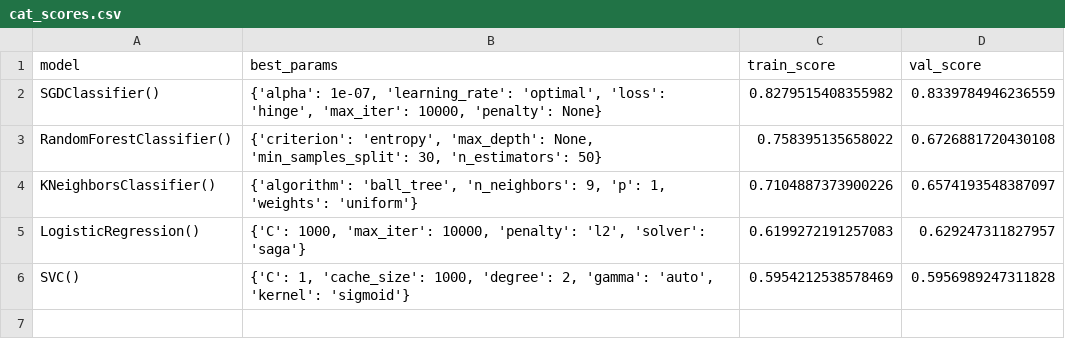
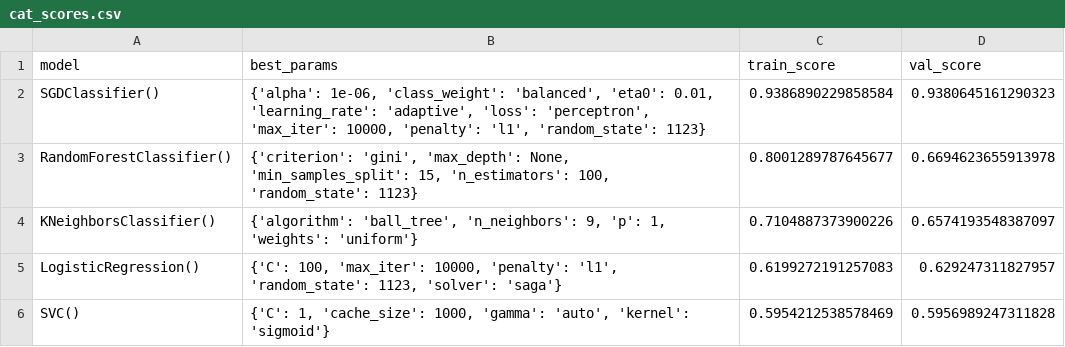
Before and after one commit to AlbotGoodman/machine-learning, a CSV file: lab/scores/cat_scores.csv, drawn as a sheet.

```diff
--- a/lab/scores/cat_scores.csv
+++ b/lab/scores/cat_scores.csv
@@ -1,6 +1,6 @@
 model,best_params,train_score,val_score
-SGDClassifier(),"{'alpha': 1e-07, 'learning_rate': 'optimal', 'loss': 'hinge', 'max_iter': 10000, 'penalty': None}",0.8279515408355982,0.8339784946236559
-RandomForestClassifier(),"{'criterion': 'entropy', 'max_depth': None, 'min_samples_split': 30, 'n_estimators': 50}",0.758395135658022,0.6726881720430108
+SGDClassifier(),"{'alpha': 1e-06, 'class_weight': 'balanced', 'eta0': 0.01, 'learning_rate': 'adaptive', 'loss': 'perceptron', 'max_iter': 10000, 'penalty': 'l1', 'random_state': 1123}",0.9386890229858584,0.9380645161290323
+RandomForestClassifier(),"{'criterion': 'gini', 'max_depth': None, 'min_samples_split': 15, 'n_estimators': 100, 'random_state': 1123}",0.8001289787645677,0.6694623655913978
 KNeighborsClassifier(),"{'algorithm': 'ball_tree', 'n_neighbors': 9, 'p': 1, 'weights': 'uniform'}",0.7104887373900226,0.6574193548387097
-LogisticRegression(),"{'C': 1000, 'max_iter': 10000, 'penalty': 'l2', 'solver': 'saga'}",0.6199272191257083,0.629247311827957
-SVC(),"{'C': 1, 'cache_size': 1000, 'degree': 2, 'gamma': 'auto', 'kernel': 'sigmoid'}",0.5954212538578469,0.5956989247311828
+LogisticRegression(),"{'C': 100, 'max_iter': 10000, 'penalty': 'l1', 'random_state': 1123, 'solver': 'saga'}",0.6199272191257083,0.629247311827957
+SVC(),"{'C': 1, 'cache_size': 1000, 'gamma': 'auto', 'kernel': 'sigmoid'}",0.5954212538578469,0.5956989247311828
```
Also changed, not shown: lab/scores/num_scores.csv, 2 other files.
